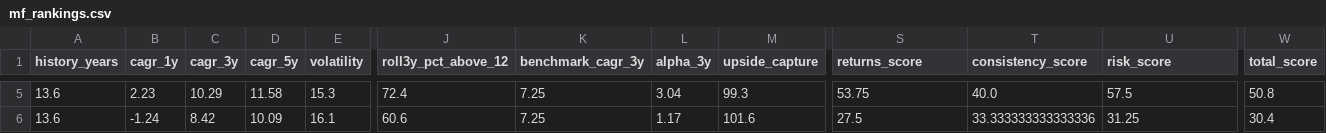
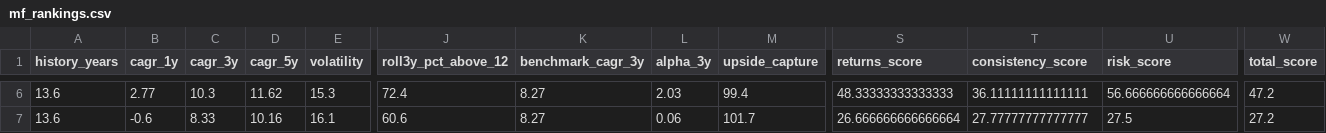
Before and after one commit to gopalbharti17/india-market-analysis, a CSV file: mf_rankings.csv, drawn as a sheet; only a part is shown, gaps mark what is left out; addresses are those after the commit; the diff covers the shown part only; the diff names each change by its address in the sheet, - before the commit and + after, or states it on an @@ line.

```diff
--- a/mf_rankings.csv
+++ b/mf_rankings.csv
-B6 (cagr_1y): 2.23
+B6 (cagr_1y): 2.77
-C6 (cagr_3y): 10.29
+C6 (cagr_3y): 10.3
-D6 (cagr_5y): 11.58
+D6 (cagr_5y): 11.62
-K6:K7 (benchmark_cagr_3y): 7.25
+K6:K7 (benchmark_cagr_3y): 8.27
-L6 (alpha_3y): 3.04
+L6 (alpha_3y): 2.03
-M6 (upside_capture): 99.3
+M6 (upside_capture): 99.4
-S6 (returns_score): 53.75
+S6 (returns_score): 48.33333333333333
-T6 (consistency_score): 40.0
+T6 (consistency_score): 36.11111111111111
-U6 (risk_score): 57.5
+U6 (risk_score): 56.666666666666664
-W6 (total_score): 50.8
+W6 (total_score): 47.2
-B7 (cagr_1y): -1.24
+B7 (cagr_1y): -0.6
-C7 (cagr_3y): 8.42
+C7 (cagr_3y): 8.33
-D7 (cagr_5y): 10.09
+D7 (cagr_5y): 10.16
-L7 (alpha_3y): 1.17
+L7 (alpha_3y): 0.06
-M7 (upside_capture): 101.6
+M7 (upside_capture): 101.7
-S7 (returns_score): 27.5
+S7 (returns_score): 26.666666666666664
-T7 (consistency_score): 33.333333333333336
+T7 (consistency_score): 27.77777777777777
-U7 (risk_score): 31.25
+U7 (risk_score): 27.5
-W7 (total_score): 30.4
+W7 (total_score): 27.2
```
Also changed, not shown: 1 added row and 28 edited cells elsewhere in this file, stock_rankings.csv, 3 other files.
